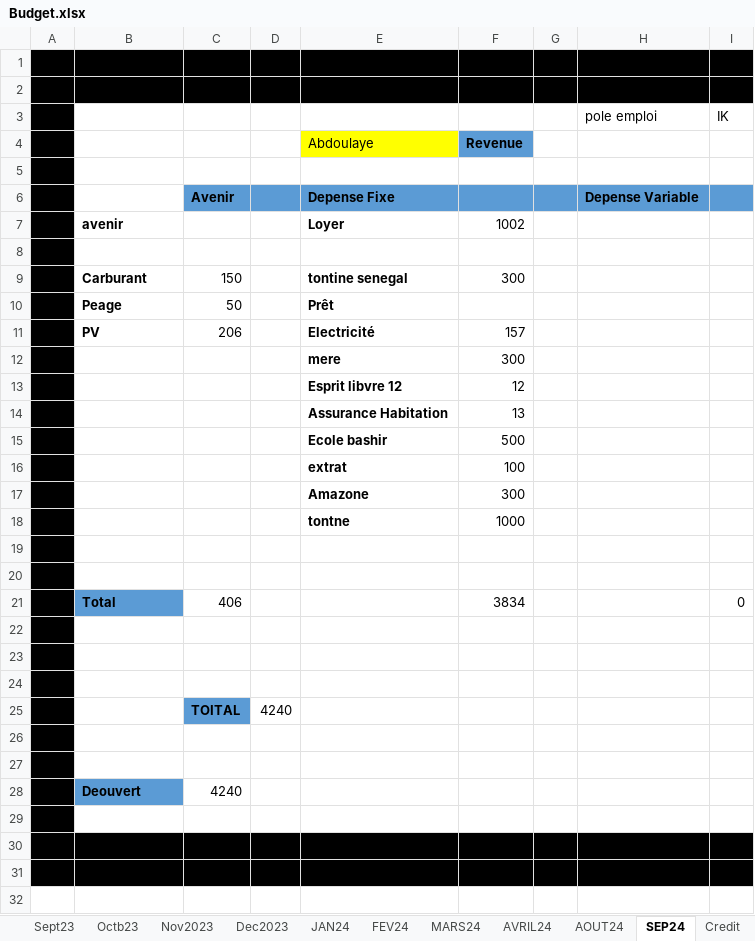
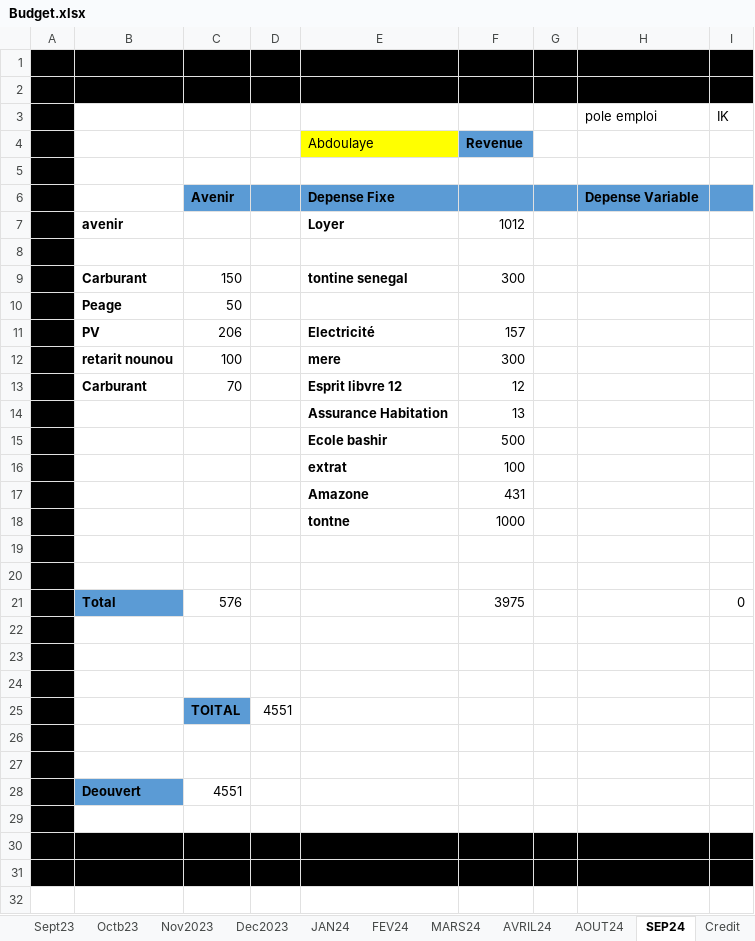
Before and after one commit to Aboudara/Document, an Excel workbook: Budget.xlsx, sheet SEP24, drawn as a sheet; only a part is shown; values as stored, in another font and other column widths than the file's, no borders; the diff covers the shown part only; the diff names each change by its address in the sheet, - before the commit and + after, or states it on an @@ line.

Commit message:
update

```diff
--- a/Budget.xlsx (sheet SEP24)
+++ b/Budget.xlsx (sheet SEP24)
-F7 (Revenue): 1002
+F7 (Revenue): 1012
-E10 (Abdoulaye): Prêt
+E10 (Abdoulaye): (empty)
-B12: (empty)
+B12: retarit nounou
-C12: (empty)
+C12: 100
-B13: (empty)
+B13: Carburant
-C13: (empty)
+C13: 70
-F17 (Revenue): 300
+F17 (Revenue): 431
-C21: 406
+C21: 576
-F21 (Revenue): 3834
+F21 (Revenue): 3975
-D25: 4240
+D25: 4551
-C28: 4240
+C28: 4551
```
Also changed, not shown: 25 edited cells elsewhere in this sheet, sheet Entreprise.
